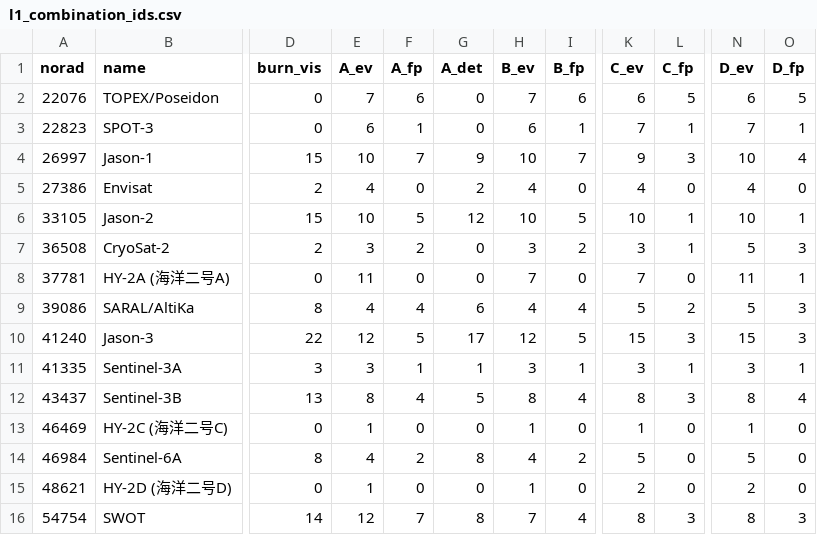
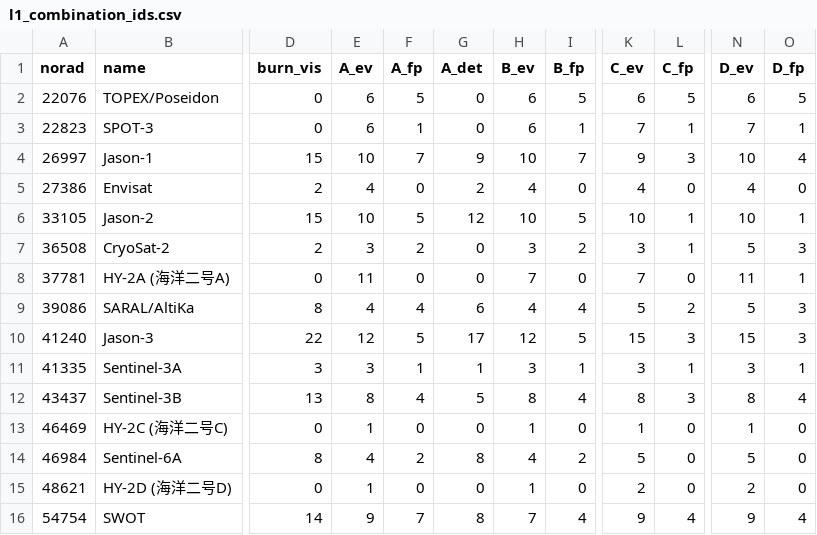
Before and after one commit to RhynoW/Sat_TraingDataExtension, a CSV file: data/benchmark/l1_combination_ids.csv, drawn as a sheet; only a part is shown, gaps mark what is left out; the diff names each change by its address in the sheet, - before the commit and + after, or states it on an @@ line.

```diff
--- a/data/benchmark/l1_combination_ids.csv
+++ b/data/benchmark/l1_combination_ids.csv
-E2 (A_ev): 7
+E2 (A_ev): 6
-F2 (A_fp): 6
+F2 (A_fp): 5
-H2 (B_ev): 7
+H2 (B_ev): 6
-I2 (B_fp): 6
+I2 (B_fp): 5
-E16 (A_ev): 12
+E16 (A_ev): 9
-K16 (C_ev): 8
+K16 (C_ev): 9
-L16 (C_fp): 3
+L16 (C_fp): 4
-N16 (D_ev): 8
+N16 (D_ev): 9
-O16 (D_fp): 3
+O16 (D_fp): 4
```
Also changed, not shown: data/benchmark/l1_combination_meme.csv, data/benchmark/l1_combination_neg.csv, 52 other files.
